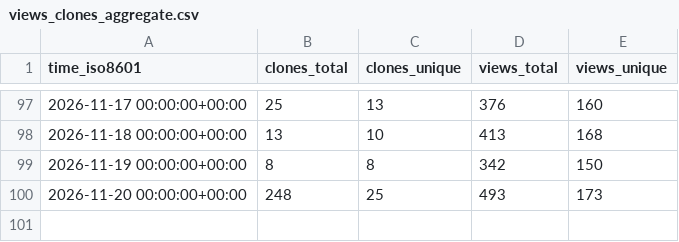
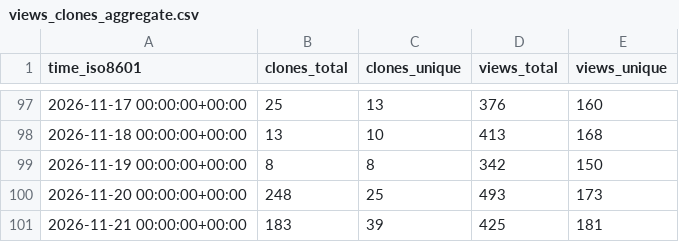
Before and after one commit to glikely/obs-ptz-stats, a CSV file: glikely/obs-ptz/ghrs-data/views_clones_aggregate.csv, drawn as a sheet; only a part is shown, gaps mark what is left out; the diff names each change by its address in the sheet, - before the commit and + after, or states it on an @@ line.

```diff
--- a/glikely/obs-ptz/ghrs-data/views_clones_aggregate.csv
+++ b/glikely/obs-ptz/ghrs-data/views_clones_aggregate.csv
+row 101: 2026-11-21 00:00:00+00:00 | 183 | 39 | 425 | 181
```
Also changed, not shown: 1 other file.
